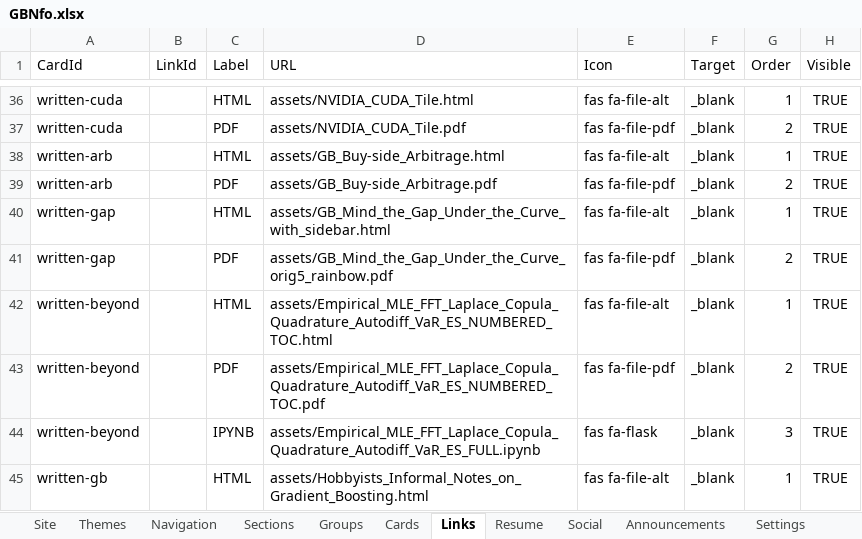
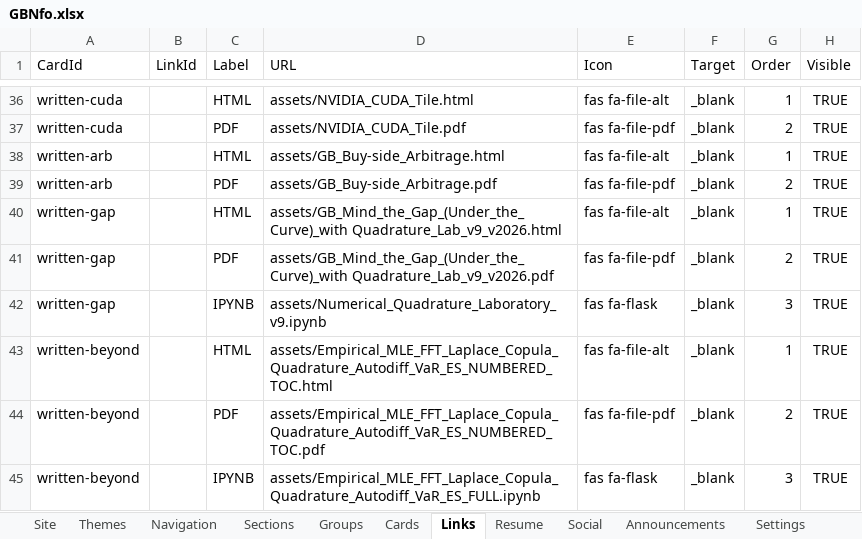
Before and after one commit to geneboo/GBnfo, an Excel workbook: assets/GBNfo.xlsx, sheet Links, drawn as a sheet; only a part is shown, gaps mark what is left out; the shorter side is filled out with more unchanged rows; values as stored, in another font and other column widths than the file's, no borders; the diff names each change by its address in the sheet, - before the commit and + after, or states it on an @@ line.

Commit message:
Add files via upload

```diff
--- a/assets/GBNfo.xlsx (sheet Links)
+++ b/assets/GBNfo.xlsx (sheet Links)
-D40 (URL): assets/GB_Mind_the_Gap_Under_the_Curve_with_sidebar.html
+D40 (URL): assets/GB_Mind_the_Gap_(Under_the_Curve)_with Quadrature_Lab_v9_v2026.html
-D41 (URL): assets/GB_Mind_the_Gap_Under_the_Curve_orig5_rainbow.pdf
+D41 (URL): assets/GB_Mind_the_Gap_(Under_the_Curve)_with Quadrature_Lab_v9_v2026.pdf
+row 42: written-gap |  | IPYNB | assets/Numerical_Quadrature_Laboratory_v9.ipynb | fas fa-flask | _blank | 3 | TRUE
```
Also changed, not shown: sheet Cards.
